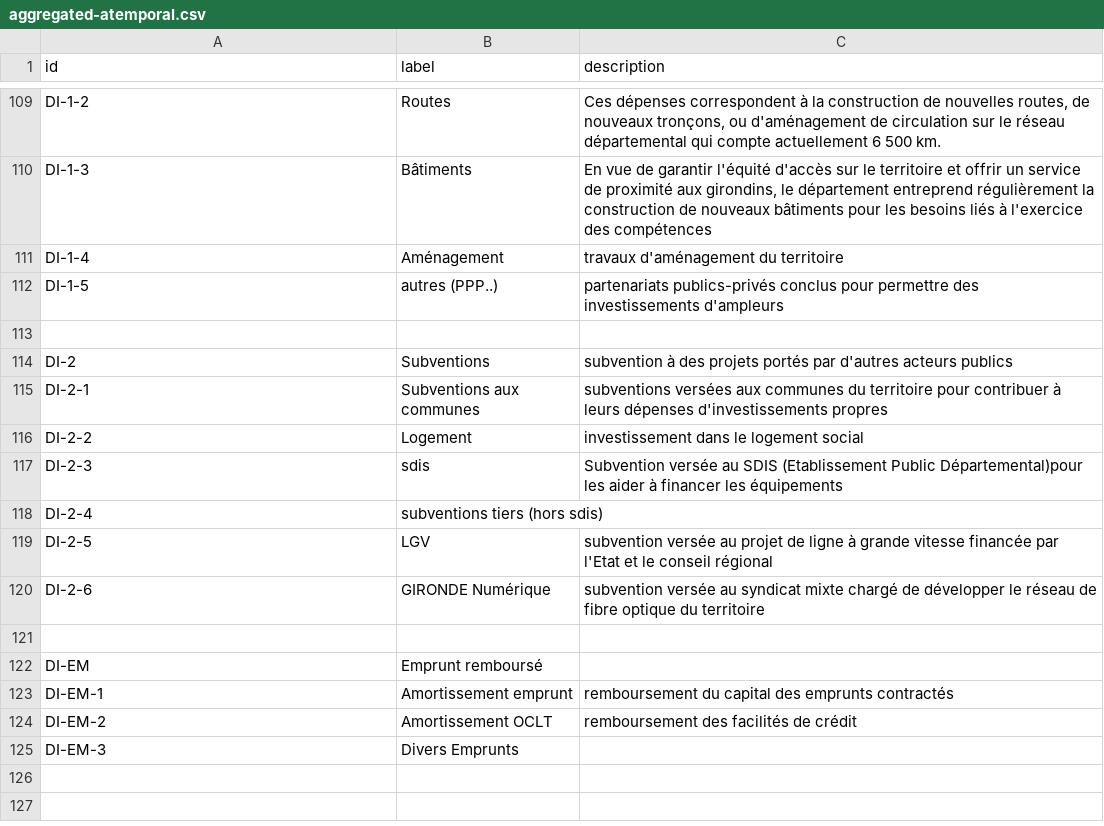
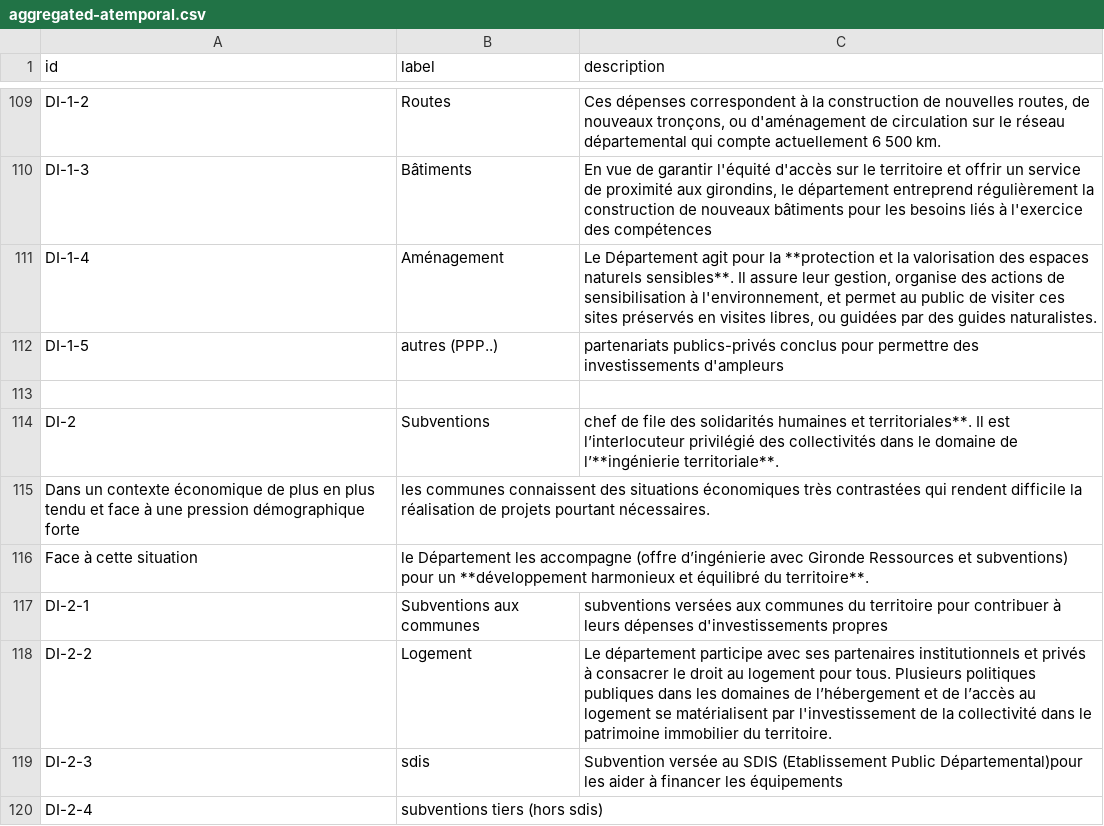
Before and after one commit to piwel/dataviz-finances-gironde, a CSV file: data/texts/aggregated-atemporal.csv, drawn as a sheet; only a part is shown, gaps mark what is left out; the shorter side is filled out with more unchanged rows.

Commit message:
build of repo at commit https://github.com/dtc-innovation/dataviz-finances-gironde/tree/12413e9a0f3fe24d26e5cf801372b807e4634d99

```diff
--- a/data/texts/aggregated-atemporal.csv
+++ b/data/texts/aggregated-atemporal.csv
@@ -265,8 +265,11 @@ DI-1-2,Routes,"Ces dépenses correspondent à la construction de nouvelles route
 DI-1-3,Bâtiments,"En vue de garantir l'équité d'accès sur le territoire et offrir un service de proximité aux girondins, le département entreprend régulièrement la construction de nouveaux bâtiments pour les besoins liés à l'exercice des compétences"
-DI-1-4,Aménagement,travaux d'aménagement du territoire
+DI-1-4,Aménagement,"Le Département agit pour la **protection et la valorisation des espaces
+naturels sensibles**. Il assure leur gestion, organise des actions de sensibilisation à l'environnement, et permet au public de visiter ces sites préservés en visites libres, ou guidées par des guides naturalistes."
 DI-1-5,autres (PPP..),partenariats publics-privés conclus pour permettre des investissements d'ampleurs
 ,,
-DI-2,Subventions,subvention à des projets portés par d'autres acteurs publics
+DI-2,Subventions,chef de file des solidarités humaines et territoriales**. Il est l’interlocuteur privilégié des collectivités dans le domaine de l’**ingénierie territoriale**.
+Dans un contexte économique de plus en plus tendu et face à une pression démographique forte, les communes connaissent des situations économiques très contrastées qui rendent difficile la réalisation de projets pourtant nécessaires.
+Face à cette situation, le Département les accompagne (offre d’ingénierie avec Gironde Ressources et subventions) pour un **développement harmonieux et équilibré du territoire**.
 DI-2-1,Subventions aux communes,subventions versées aux communes du territoire pour contribuer à leurs dépenses d'investissements propres
-DI-2-2,Logement,investissement dans le logement social
+DI-2-2,Logement,"Le département participe avec ses partenaires institutionnels et privés à consacrer le droit au logement pour tous. Plusieurs politiques publiques   dans les domaines de l’hébergement et de l’accès au logement se matérialisent par l'investissement de la collectivité dans le patrimoine immobilier du territoire."
 DI-2-3,sdis,Subvention versée au SDIS (Etablissement Public Départemental)pour les aider à financer les équipements
```
